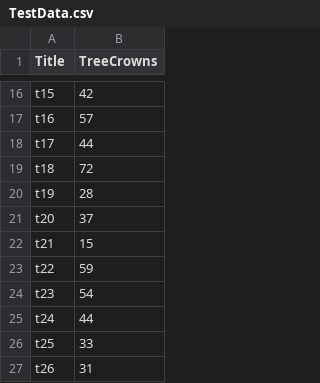
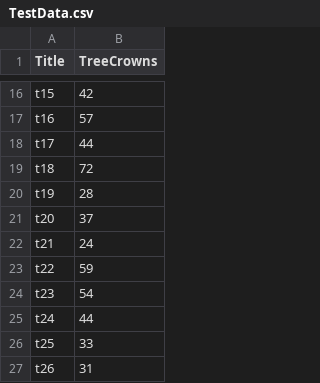
Before and after one commit to Oscarmendez825/Contabilizacion-de-arboles-y-calculo-de-la-biomasa-forestal-a-partir-de-imagenes-satelitales, a CSV file: Data/TestData.csv, drawn as a sheet; only a part is shown, gaps mark what is left out.

```diff
--- a/Data/TestData.csv
+++ b/Data/TestData.csv
@@ -21,3 +21,3 @@ t19;28
 t20;37
-t21;15
+t21;24
 t22;59
```
Also changed, not shown: 8 other files.
